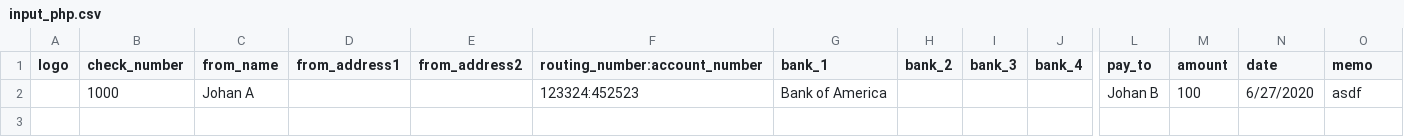
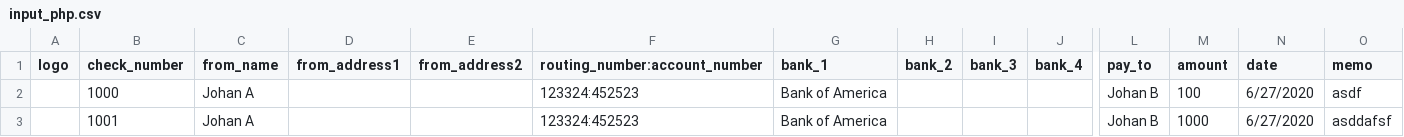
Before and after one commit to zhaoou00/create_check, a CSV file: input_php.csv, drawn as a sheet; only a part is shown, gaps mark what is left out; rows hold the shown columns only; the diff names each change by its address in the sheet, - before the commit and + after, or states it on an @@ line.

Commit message:
more example

```diff
--- a/input_php.csv
+++ b/input_php.csv
+row 3:  | 1001 | Johan A |  |  | 123324:452523 | Bank of America |  |  |  | Johan B | 1000 | 6/27/2020 | asddafsf
```
